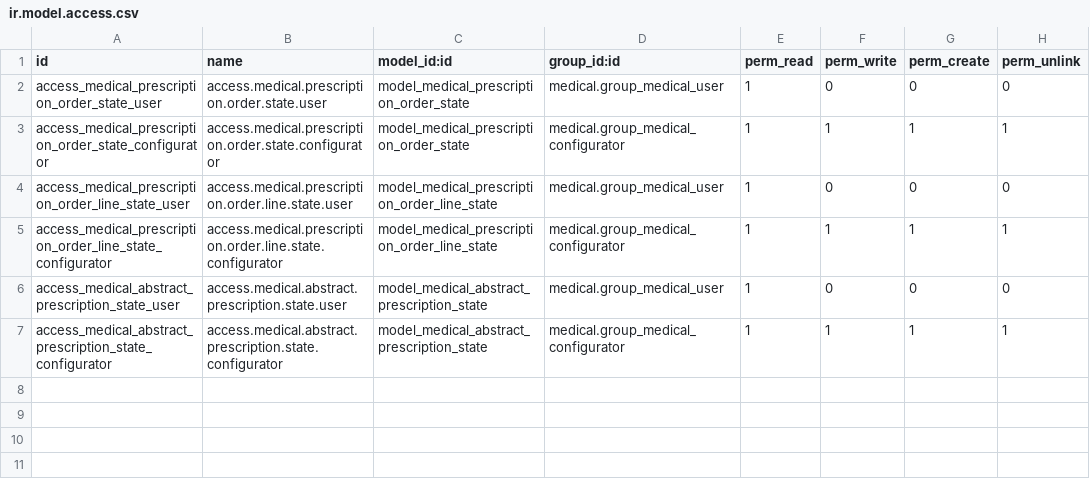
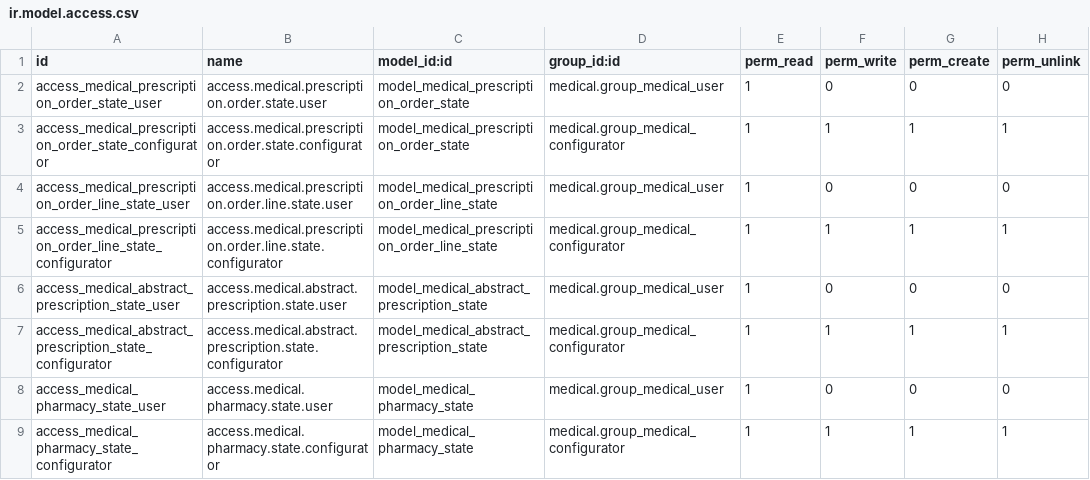
Before and after one commit to OCA/vertical-medical, a CSV file: medical_pharmacy/security/ir.model.access.csv, drawn as a sheet; the diff names each change by its address in the sheet, - before the commit and + after, or states it on an @@ line.

Commit message:
Add pharmacy security

```diff
--- a/medical_pharmacy/security/ir.model.access.csv
+++ b/medical_pharmacy/security/ir.model.access.csv
+row 8: access_medical_pharmacy_state_user | access.medical.pharmacy.state.user | model_medical_pharmacy_state | medical.group_medical_user | 1 | 0 | 0 | 0
+row 9: access_medical_pharmacy_state_configurator | access.medical.pharmacy.state.configurator | model_medical_pharmacy_state | medical.group_medical_configurator | 1 | 1 | 1 | 1
```
